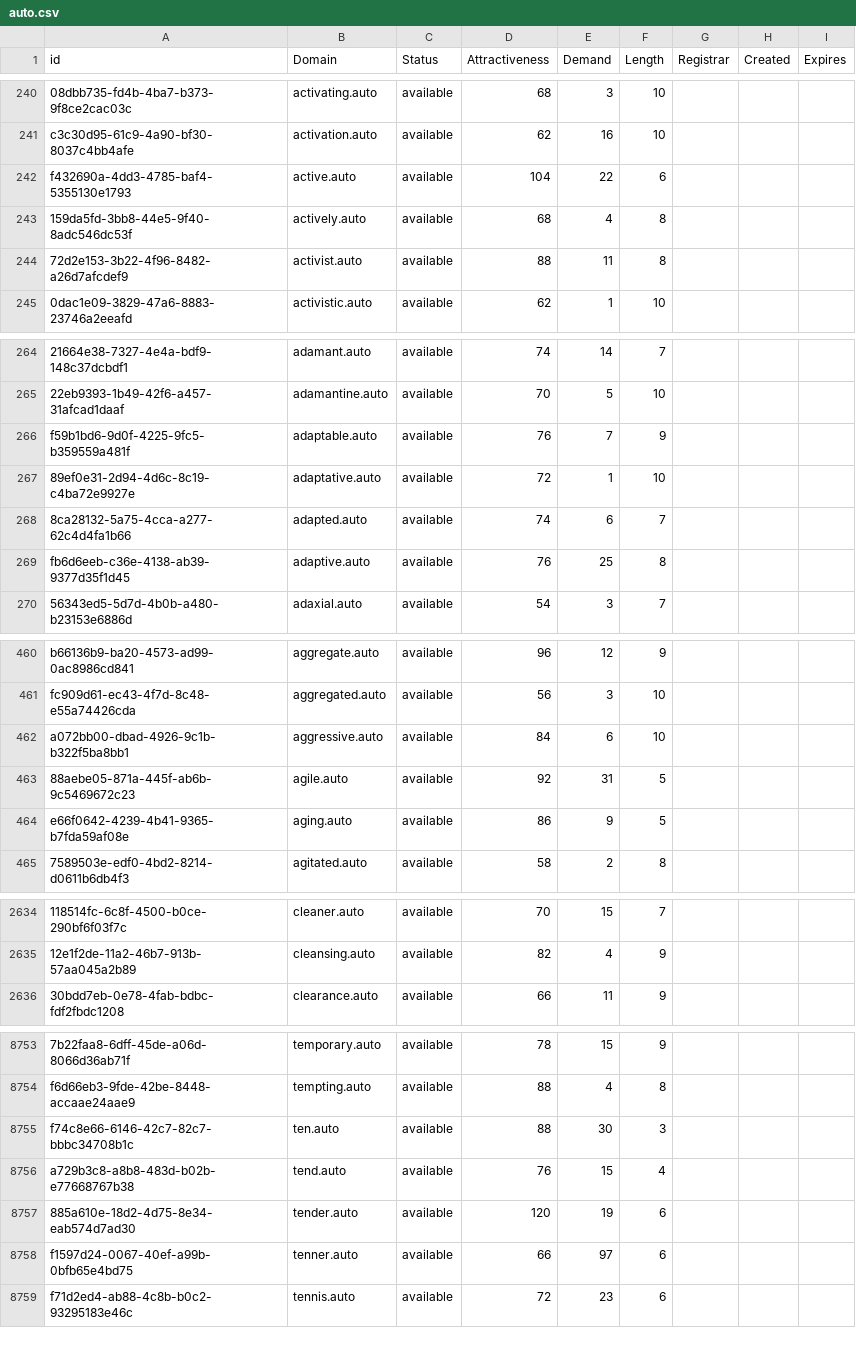
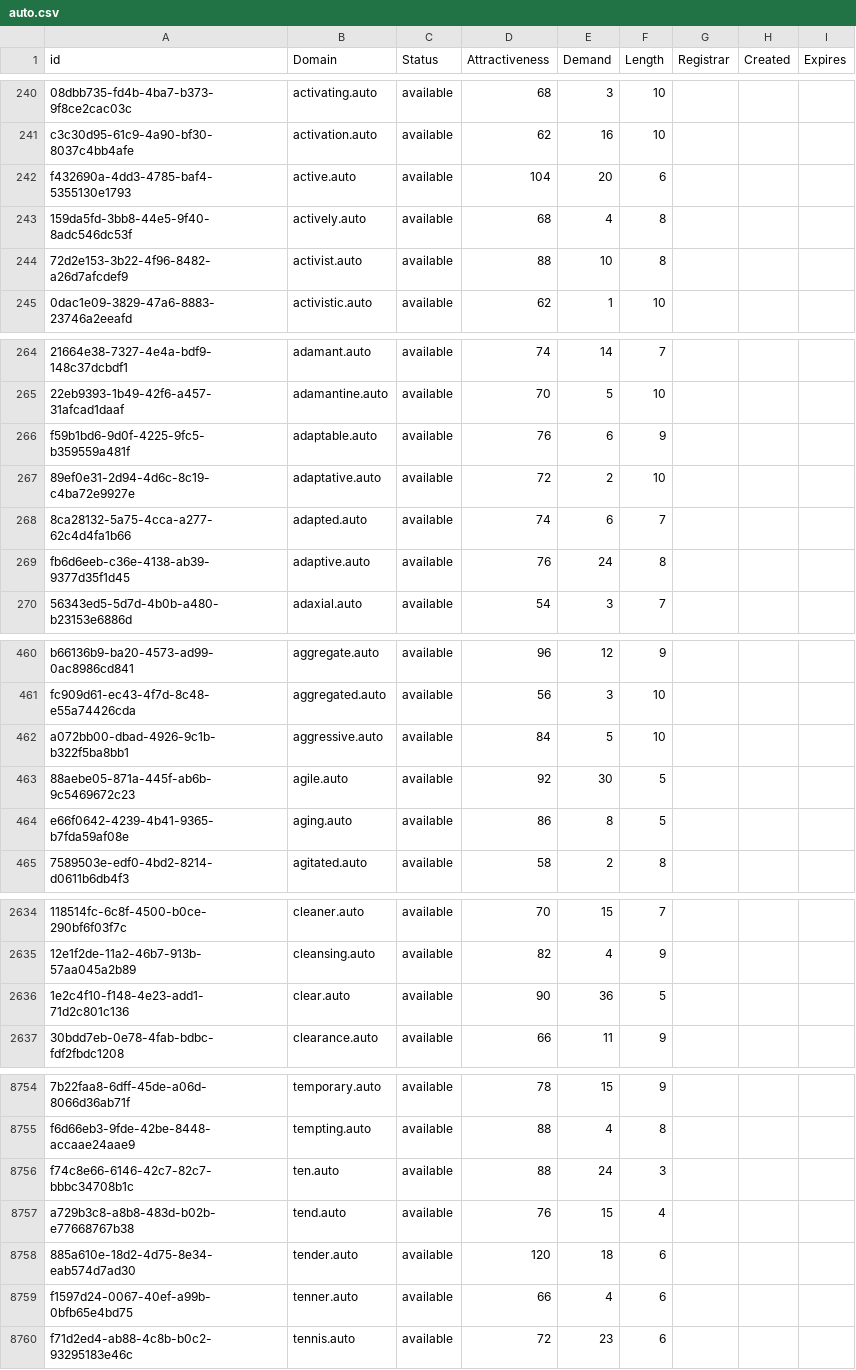
Before and after one commit to UniqueDomains/auto-oneword-domains, a CSV file: auto.csv, drawn as a sheet; only a part is shown, gaps mark what is left out; addresses are those after the commit; the diff covers the shown part only; the diff names each change by its address in the sheet, - before the commit and + after, or states it on an @@ line.

Commit message:
Domains update

```diff
--- a/auto.csv
+++ b/auto.csv
-E242 (Demand): 22
+E242 (Demand): 20
-E244 (Demand): 11
+E244 (Demand): 10
-E266 (Demand): 7
+E266 (Demand): 6
-E267 (Demand): 1
+E267 (Demand): 2
-E269 (Demand): 25
+E269 (Demand): 24
-E462 (Demand): 6
+E462 (Demand): 5
-E463 (Demand): 31
+E463 (Demand): 30
-E464 (Demand): 9
+E464 (Demand): 8
+row 2636: 1e2c4f10-f148-4e23-add1-71d2c801c136 | clear.auto | available | 90 | 36 | 5
-E8756 (Demand): 30
+E8756 (Demand): 24
-E8758 (Demand): 19
+E8758 (Demand): 18
-E8759 (Demand): 97
+E8759 (Demand): 4
```
Also changed, not shown: 105 edited cells elsewhere in this file, 2 other files.
